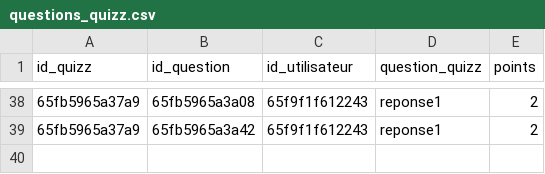
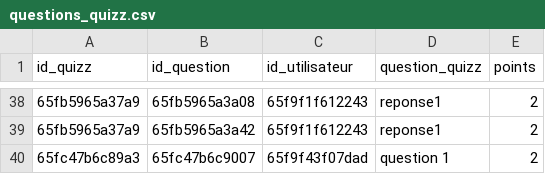
Before and after one commit to MSAcom/Quizzeo, a CSV file: quizz/creationquizz/questions_quizz.csv, drawn as a sheet; only a part is shown, gaps mark what is left out; the diff names each change by its address in the sheet, - before the commit and + after, or states it on an @@ line.

```diff
--- a/quizz/creationquizz/questions_quizz.csv
+++ b/quizz/creationquizz/questions_quizz.csv
+row 40: 65fc47b6c89a3 | 65fc47b6c9007 | 65f9f43f07dad | question 1 | 2
```
Also changed, not shown: accueil/utilisateurs.csv, quizz/creationquizz/quizz.csv, 9 other files.
